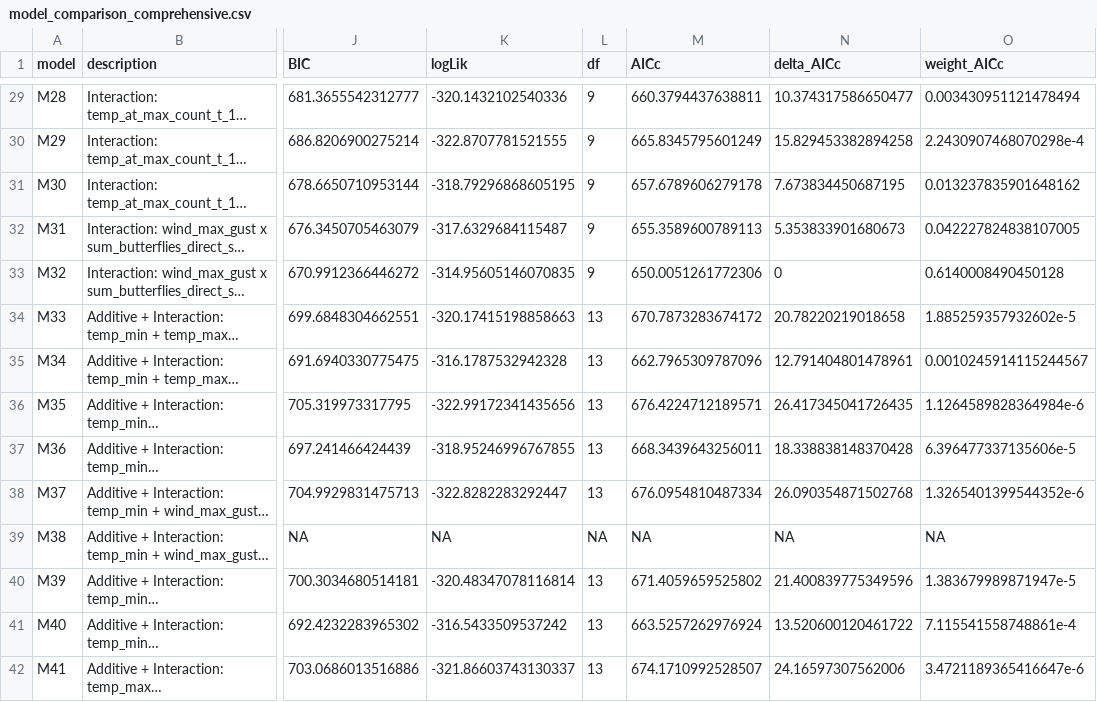
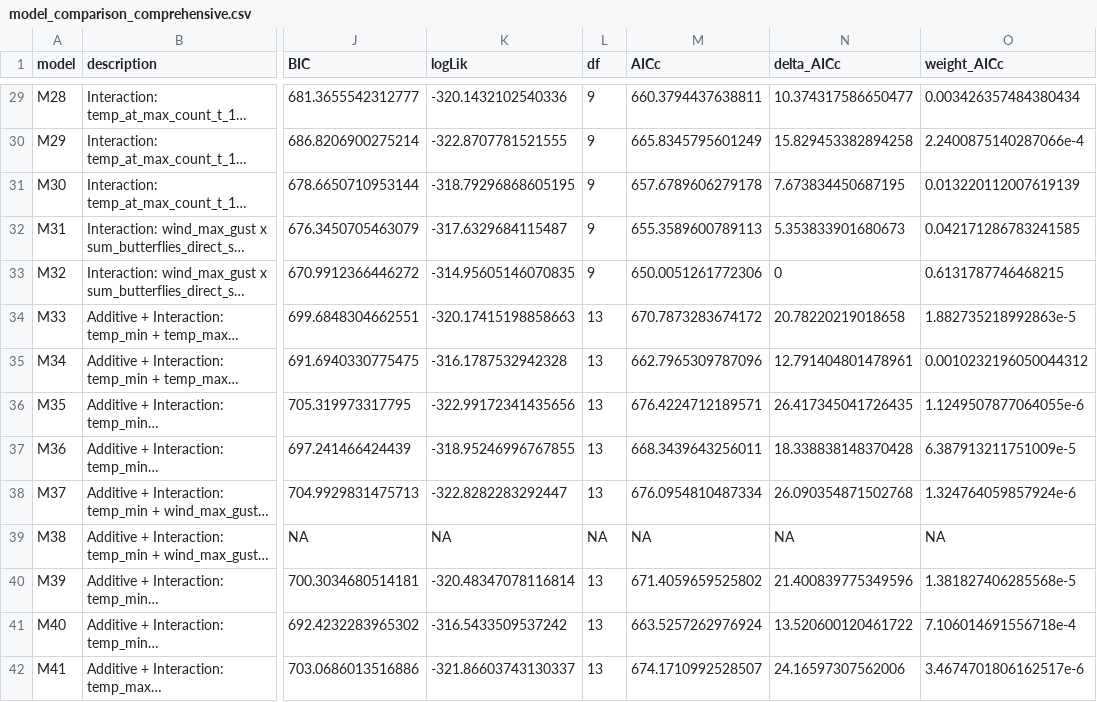
Before and after one commit to kylenessen/monarch-wind-light-manuscript, a CSV file: analysis/outputs/next_day_window/model_comparison_comprehensive.csv, drawn as a sheet; only a part is shown, gaps mark what is left out; long unchanged cells end in …; the diff covers the shown part only; the diff names each change by its address in the sheet, - before the commit and + after, or states it on an @@ line.

```diff
--- a/analysis/outputs/next_day_window/model_comparison_comprehensive.csv
+++ b/analysis/outputs/next_day_window/model_comparison_comprehensive.csv
-O29 (weight_AICc): 0.003430951121478494
+O29 (weight_AICc): 0.003426357484380434
-O30 (weight_AICc): 2.2430907468070298e-4
+O30 (weight_AICc): 2.2400875140287066e-4
-O31 (weight_AICc): 0.013237835901648162
+O31 (weight_AICc): 0.013220112007619139
-O32 (weight_AICc): 0.042227824838107005
+O32 (weight_AICc): 0.042171286783241585
-O33 (weight_AICc): 0.6140008490450128
+O33 (weight_AICc): 0.6131787746468215
-O34 (weight_AICc): 1.885259357932602e-5
+O34 (weight_AICc): 1.882735218992863e-5
-O35 (weight_AICc): 0.0010245914115244567
+O35 (weight_AICc): 0.0010232196050044312
-O36 (weight_AICc): 1.1264589828364984e-6
+O36 (weight_AICc): 1.1249507877064055e-6
-O37 (weight_AICc): 6.396477337135606e-5
+O37 (weight_AICc): 6.387913211751009e-5
-O38 (weight_AICc): 1.3265401399544352e-6
+O38 (weight_AICc): 1.324764059857924e-6
-O40 (weight_AICc): 1.383679989871947e-5
+O40 (weight_AICc): 1.381827406285568e-5
-O41 (weight_AICc): 7.115541558748861e-4
+O41 (weight_AICc): 7.106014691556718e-4
-O42 (weight_AICc): 3.4721189365416647e-6
+O42 (weight_AICc): 3.4674701806162517e-6
```
Also changed, not shown: 1 added row and 54 edited cells elsewhere in this file, analysis/outputs/next_day_window/nextday_model_selection.csv, 6 other files.
